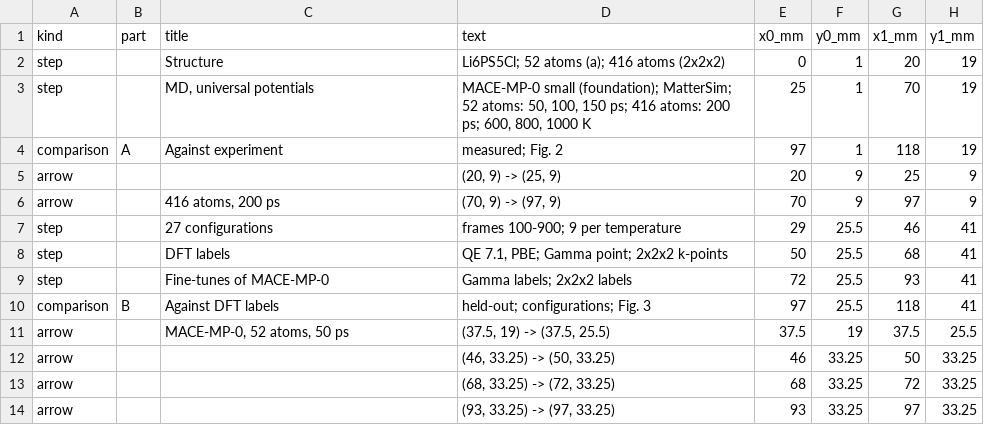
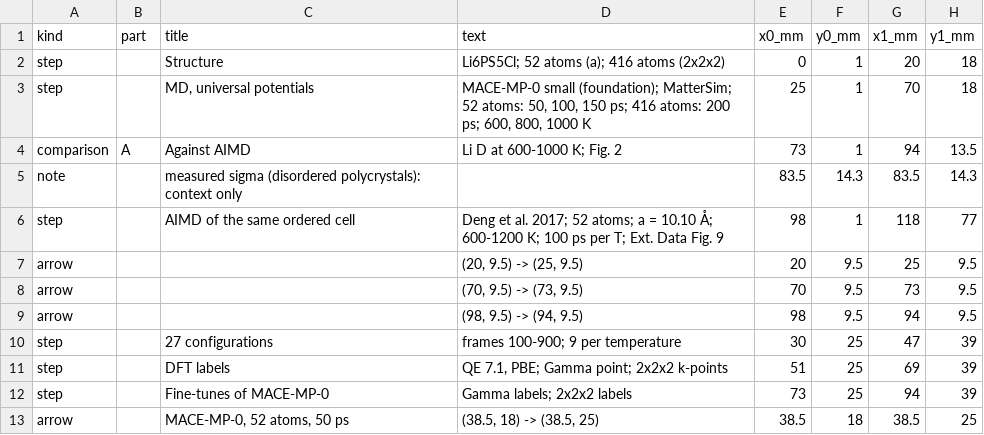
Before and after one commit to E1582271-dotcom/MLIP-fine-tune, a CSV file: figures/source_data/fig1_b.csv, drawn as a sheet; only a part is shown; the diff covers the shown part only.

```diff
--- a/figures/source_data/fig1_b.csv
+++ b/figures/source_data/fig1_b.csv
@@ -1,14 +1,13 @@
 kind,part,title,text,x0_mm,y0_mm,x1_mm,y1_mm
-step,,Structure,Li6PS5Cl; 52 atoms (a); 416 atoms (2x2x2),0,1,20,19
-step,,"MD, universal potentials","MACE-MP-0 small (foundation); MatterSim; 52 atoms: 50, 100, 150 ps; 416 atoms: 200 ps; 600, 800, 1000 K",25,1,70,19
-comparison,A,Against experiment,measured; Fig. 2,97,1,118,19
-arrow,,,"(20, 9) -> (25, 9)",20,9,25,9
-arrow,,"416 atoms, 200 ps","(70, 9) -> (97, 9)",70,9,97,9
-step,,27 configurations,frames 100-900; 9 per temperature,29,25.5,46,41
-step,,DFT labels,"QE 7.1, PBE; Gamma point; 2x2x2 k-points",50,25.5,68,41
-step,,Fine-tunes of MACE-MP-0,Gamma labels; 2x2x2 labels,72,25.5,93,41
-comparison,B,Against DFT labels,held-out; configurations; Fig. 3,97,25.5,118,41
-arrow,,"MACE-MP-0, 52 atoms, 50 ps","(37.5, 19) -> (37.5, 25.5)",37.5,19,37.5,25.5
-arrow,,,"(46, 33.25) -> (50, 33.25)",46,33.25,50,33.25
-arrow,,,"(68, 33.25) -> (72, 33.25)",68,33.25,72,33.25
-arrow,,,"(93, 33.25) -> (97, 33.25)",93,33.25,97,33.25
+step,,Structure,Li6PS5Cl; 52 atoms (a); 416 atoms (2x2x2),0,1,20,18
+step,,"MD, universal potentials","MACE-MP-0 small (foundation); MatterSim; 52 atoms: 50, 100, 150 ps; 416 atoms: 200 ps; 600, 800, 1000 K",25,1,70,18
+comparison,A,Against AIMD,Li D at 600-1000 K; Fig. 2,73,1,94,13.5
+note,,measured sigma (disordered polycrystals): context only,,83.5,14.3,83.5,14.3
+step,,AIMD of the same ordered cell,Deng et al. 2017; 52 atoms; a = 10.10 Å; 600-1200 K; 100 ps per T; Ext. Data Fig. 9,98,1,118,77
+arrow,,,"(20, 9.5) -> (25, 9.5)",20,9.5,25,9.5
+arrow,,,"(70, 9.5) -> (73, 9.5)",70,9.5,73,9.5
+arrow,,,"(98, 9.5) -> (94, 9.5)",98,9.5,94,9.5
+step,,27 configurations,frames 100-900; 9 per temperature,30,25,47,39
+step,,DFT labels,"QE 7.1, PBE; Gamma point; 2x2x2 k-points",51,25,69,39
+step,,Fine-tunes of MACE-MP-0,Gamma labels; 2x2x2 labels,73,25,94,39
+arrow,,"MACE-MP-0, 52 atoms, 50 ps","(38.5, 18) -> (38.5, 25)",38.5,18,38.5,25
```
Also changed, not shown: 9 added rows, 3 removed rows and 18 edited cells elsewhere in this file, figures/source_data/fig1_c.csv, figures/source_data/fig2_d.csv, 26 other files.
